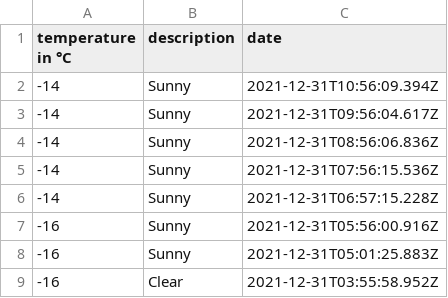
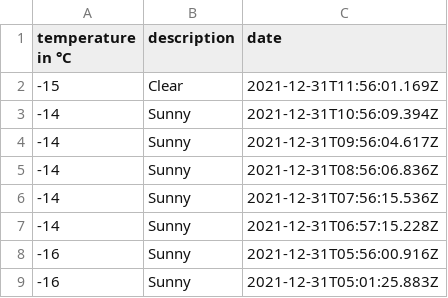
Before and after one commit to 102/omsk-weather, a CSV file: history.csv, drawn as a sheet; only a part is shown; the shorter side is filled out with more unchanged rows.

Commit message:
Flat: latest data (2021-12-31T11:56:01.337Z) {   "date": "2021-12-31T11:56:01.337Z",   "files": [     {       "name": "history.csv",       "deltaBytes": 36,       "source": "https://goweather.herokuapp.com/weather/omsk"     },     {       "name": "weather.json",       "deltaBytes": -1,       "source": "https://goweather.herokuapp.com/weather/omsk"     }   ] }

```diff
--- a/history.csv
+++ b/history.csv
@@ -1,2 +1,3 @@
 temperature in °C,description,date
+-15,Clear,2021-12-31T11:56:01.169Z
 -14,Sunny,2021-12-31T10:56:09.394Z
```
Also changed, not shown: 1 other file.
